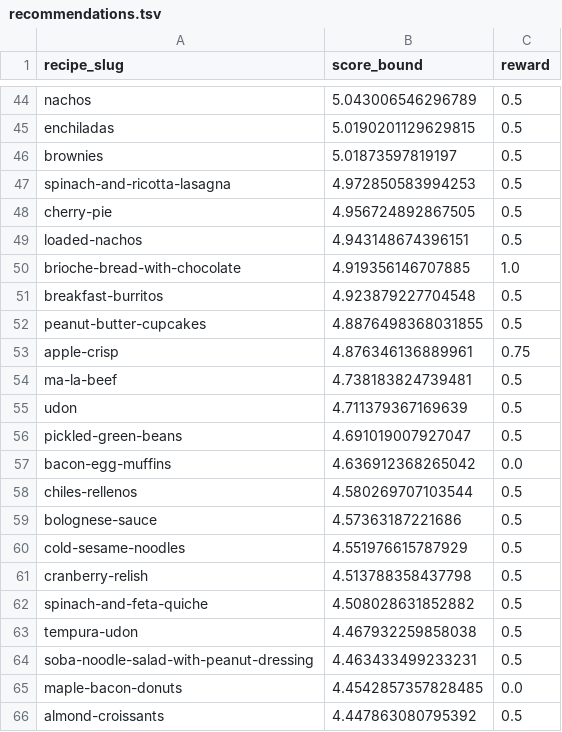
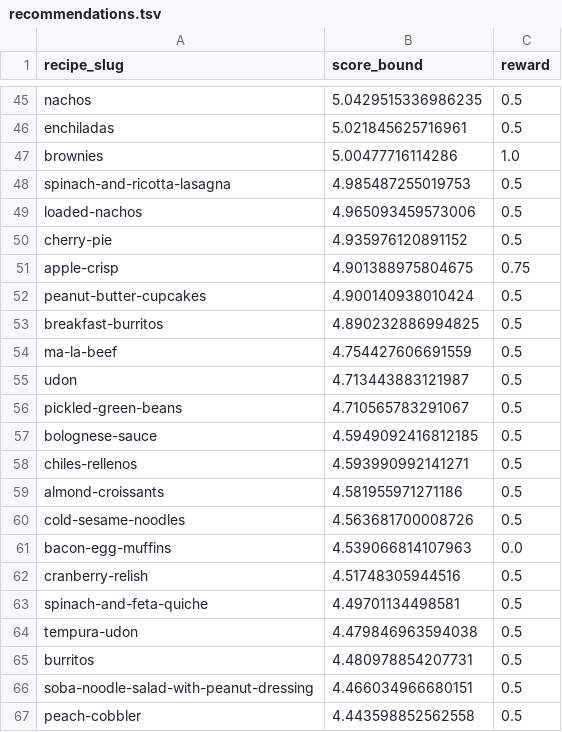
Before and after one commit to johnsahn2002/dx704-project-04, a TSV file: recommendations.tsv, drawn as a sheet; only a part is shown, gaps mark what is left out; removed rows and columns are numbered as before the commit, all else as after; the diff covers the shown part only; the diff names each change by its address in the sheet, - before the commit and + after, or states it on an @@ line.

```diff
--- a/recommendations.tsv
+++ b/recommendations.tsv
-B45 (score_bound): 5.043006546296789
+B45 (score_bound): 5.0429515336986235
-B46 (score_bound): 5.0190201129629815
+B46 (score_bound): 5.021845625716961
-B47 (score_bound): 5.01873597819197
+B47 (score_bound): 5.00477716114286
-C47 (reward): 0.5
+C47 (reward): 1.0
-B48 (score_bound): 4.972850583994253
+B48 (score_bound): 4.985487255019753
-row 48: cherry-pie | 4.956724892867505 | 0.5
-B49 (score_bound): 4.943148674396151
+B49 (score_bound): 4.965093459573006
-row 50: brioche-bread-with-chocolate | 4.919356146707885 | 1.0
-row 51: breakfast-burritos | 4.923879227704548 | 0.5
-row 52: peanut-butter-cupcakes | 4.8876498368031855 | 0.5
+row 50: cherry-pie | 4.935976120891152 | 0.5
-B51 (score_bound): 4.876346136889961
+B51 (score_bound): 4.901388975804675
+row 52: peanut-butter-cupcakes | 4.900140938010424 | 0.5
+row 53: breakfast-burritos | 4.890232886994825 | 0.5
-B54 (score_bound): 4.738183824739481
+B54 (score_bound): 4.754427606691559
-B55 (score_bound): 4.711379367169639
+B55 (score_bound): 4.713443883121987
-B56 (score_bound): 4.691019007927047
+B56 (score_bound): 4.710565783291067
-row 57: bacon-egg-muffins | 4.636912368265042 | 0.0
-row 58: chiles-rellenos | 4.580269707103544 | 0.5
-B57 (score_bound): 4.57363187221686
+B57 (score_bound): 4.5949092416812185
+row 58: chiles-rellenos | 4.593990992141271 | 0.5
+row 59: almond-croissants | 4.581955971271186 | 0.5
-B60 (score_bound): 4.551976615787929
+B60 (score_bound): 4.563681700008726
+row 61: bacon-egg-muffins | 4.539066814107963 | 0.0
-B62 (score_bound): 4.513788358437798
+B62 (score_bound): 4.51748305944516
-B63 (score_bound): 4.508028631852882
+B63 (score_bound): 4.49701134498581
-B64 (score_bound): 4.467932259858038
+B64 (score_bound): 4.479846963594038
+row 65: burritos | 4.480978854207731 | 0.5
-B66 (score_bound): 4.463433499233231
+B66 (score_bound): 4.466034966680151
-row 65: maple-bacon-donuts | 4.4542857357828485 | 0.0
-row 66: almond-croissants | 4.447863080795392 | 0.5
+row 67: peach-cobbler | 4.443598852562558 | 0.5
```
Also changed, not shown: 13 added rows, 13 removed rows and 49 edited cells elsewhere in this file, bounds.tsv, estimates.tsv, 3 other files.
